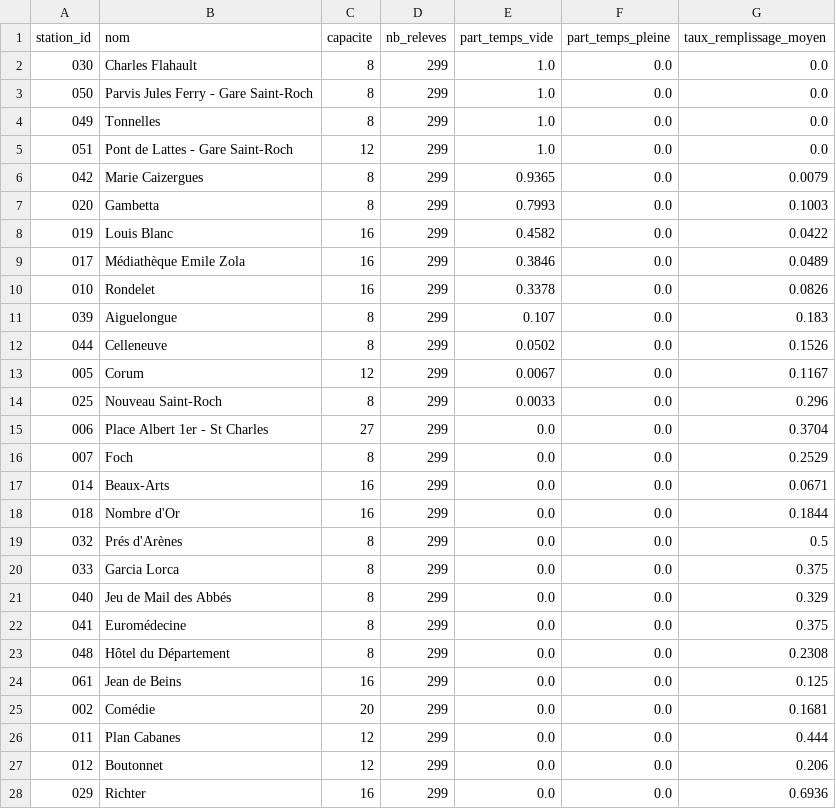
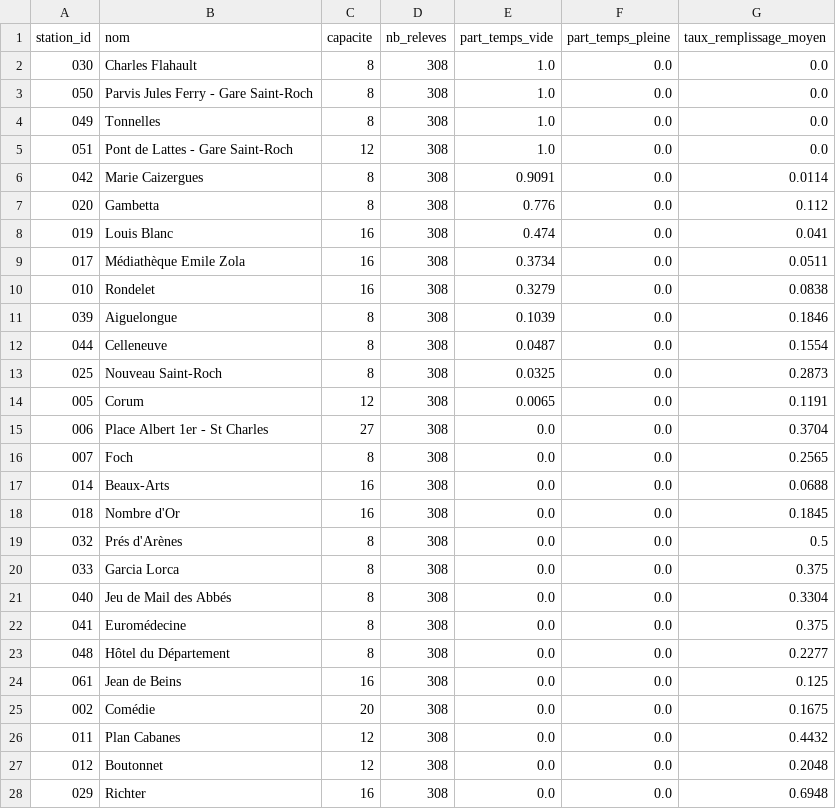
Before and after one commit to yzasmin/velomagg-streaming-pipeline, a CSV file: results/archive_stations.csv, drawn as a sheet; only a part is shown; the diff covers the shown part only.

```diff
--- a/results/archive_stations.csv
+++ b/results/archive_stations.csv
@@ -1,28 +1,28 @@
 station_id,nom,capacite,nb_releves,part_temps_vide,part_temps_pleine,taux_remplissage_moyen
-030,Charles Flahault,8,299,1.0,0.0,0.0
-050,Parvis Jules Ferry - Gare Saint-Roch,8,299,1.0,0.0,0.0
-049,Tonnelles,8,299,1.0,0.0,0.0
-051,Pont de Lattes - Gare Saint-Roch,12,299,1.0,0.0,0.0
-042,Marie Caizergues,8,299,0.9365,0.0,0.0079
-020,Gambetta,8,299,0.7993,0.0,0.1003
-019,Louis Blanc,16,299,0.4582,0.0,0.0422
-017,Médiathèque Emile Zola,16,299,0.3846,0.0,0.0489
-010,Rondelet,16,299,0.3378,0.0,0.0826
-039,Aiguelongue,8,299,0.107,0.0,0.183
-044,Celleneuve,8,299,0.0502,0.0,0.1526
-005,Corum,12,299,0.0067,0.0,0.1167
-025,Nouveau Saint-Roch,8,299,0.0033,0.0,0.296
-006,Place Albert 1er - St Charles,27,299,0.0,0.0,0.3704
-007,Foch,8,299,0.0,0.0,0.2529
-014,Beaux-Arts,16,299,0.0,0.0,0.0671
-018,Nombre d'Or,16,299,0.0,0.0,0.1844
-032,Prés d'Arènes,8,299,0.0,0.0,0.5
-033,Garcia Lorca,8,299,0.0,0.0,0.375
-040,Jeu de Mail des Abbés,8,299,0.0,0.0,0.329
-041,Euromédecine,8,299,0.0,0.0,0.375
-048,Hôtel du Département,8,299,0.0,0.0,0.2308
-061,Jean de Beins,16,299,0.0,0.0,0.125
-002,Comédie,20,299,0.0,0.0,0.1681
-011,Plan Cabanes,12,299,0.0,0.0,0.444
-012,Boutonnet,12,299,0.0,0.0,0.206
-029,Richter,16,299,0.0,0.0,0.6936
+030,Charles Flahault,8,308,1.0,0.0,0.0
+050,Parvis Jules Ferry - Gare Saint-Roch,8,308,1.0,0.0,0.0
+049,Tonnelles,8,308,1.0,0.0,0.0
+051,Pont de Lattes - Gare Saint-Roch,12,308,1.0,0.0,0.0
+042,Marie Caizergues,8,308,0.9091,0.0,0.0114
+020,Gambetta,8,308,0.776,0.0,0.112
+019,Louis Blanc,16,308,0.474,0.0,0.041
+017,Médiathèque Emile Zola,16,308,0.3734,0.0,0.0511
+010,Rondelet,16,308,0.3279,0.0,0.0838
+039,Aiguelongue,8,308,0.1039,0.0,0.1846
+044,Celleneuve,8,308,0.0487,0.0,0.1554
+025,Nouveau Saint-Roch,8,308,0.0325,0.0,0.2873
+005,Corum,12,308,0.0065,0.0,0.1191
+006,Place Albert 1er - St Charles,27,308,0.0,0.0,0.3704
+007,Foch,8,308,0.0,0.0,0.2565
+014,Beaux-Arts,16,308,0.0,0.0,0.0688
+018,Nombre d'Or,16,308,0.0,0.0,0.1845
+032,Prés d'Arènes,8,308,0.0,0.0,0.5
+033,Garcia Lorca,8,308,0.0,0.0,0.375
+040,Jeu de Mail des Abbés,8,308,0.0,0.0,0.3304
+041,Euromédecine,8,308,0.0,0.0,0.375
+048,Hôtel du Département,8,308,0.0,0.0,0.2277
+061,Jean de Beins,16,308,0.0,0.0,0.125
+002,Comédie,20,308,0.0,0.0,0.1675
+011,Plan Cabanes,12,308,0.0,0.0,0.4432
+012,Boutonnet,12,308,0.0,0.0,0.2048
+029,Richter,16,308,0.0,0.0,0.6948
```
Also changed, not shown: 45 edited cells elsewhere in this file, results/archive_occupation_par_heure.csv, results/archive_serie_reseau.csv, 16 other files.
